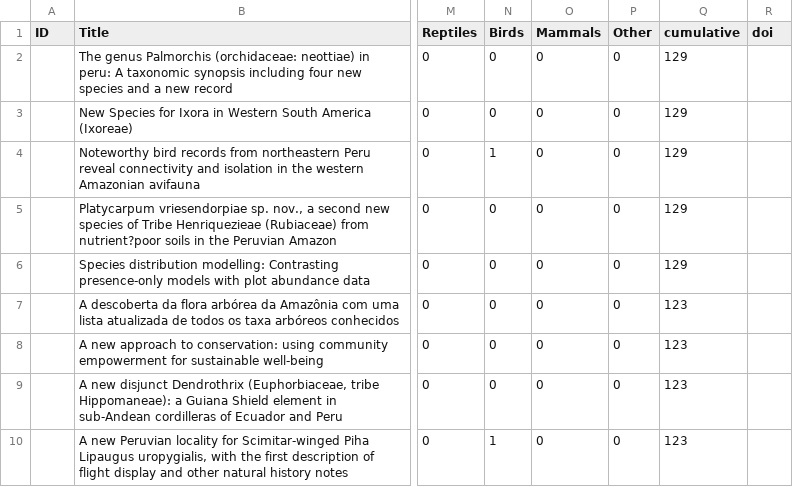
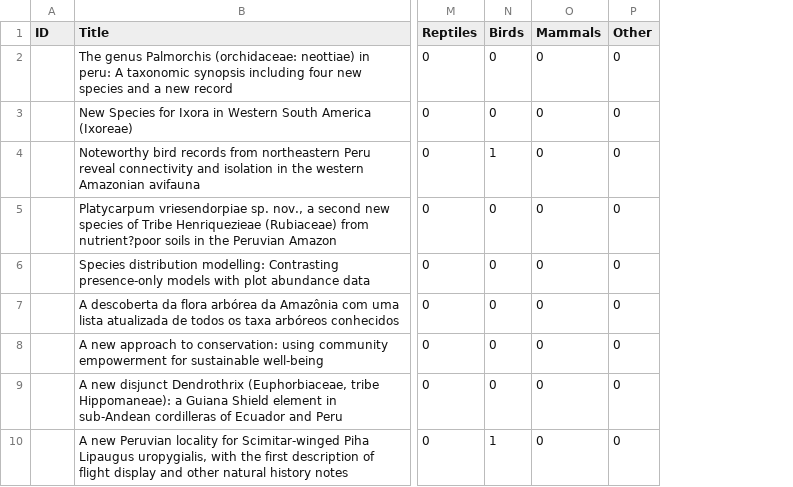
Before and after one commit to MichelleThompson86/RI_Pubs, a CSV file: RI_Pubs.csv, drawn as a sheet; only a part is shown, gaps mark what is left out; the diff names each change by its address in the sheet, - before the commit and + after, or states it on an @@ line.

```diff
--- a/RI_Pubs.csv
+++ b/RI_Pubs.csv
-column Q (cumulative), rows 2-10: 129 | 129 | 129 | 129 | 129 | 123 | 123 | 123 | 123
-column R (doi), empty
```
Also changed, not shown: 4 other files.
